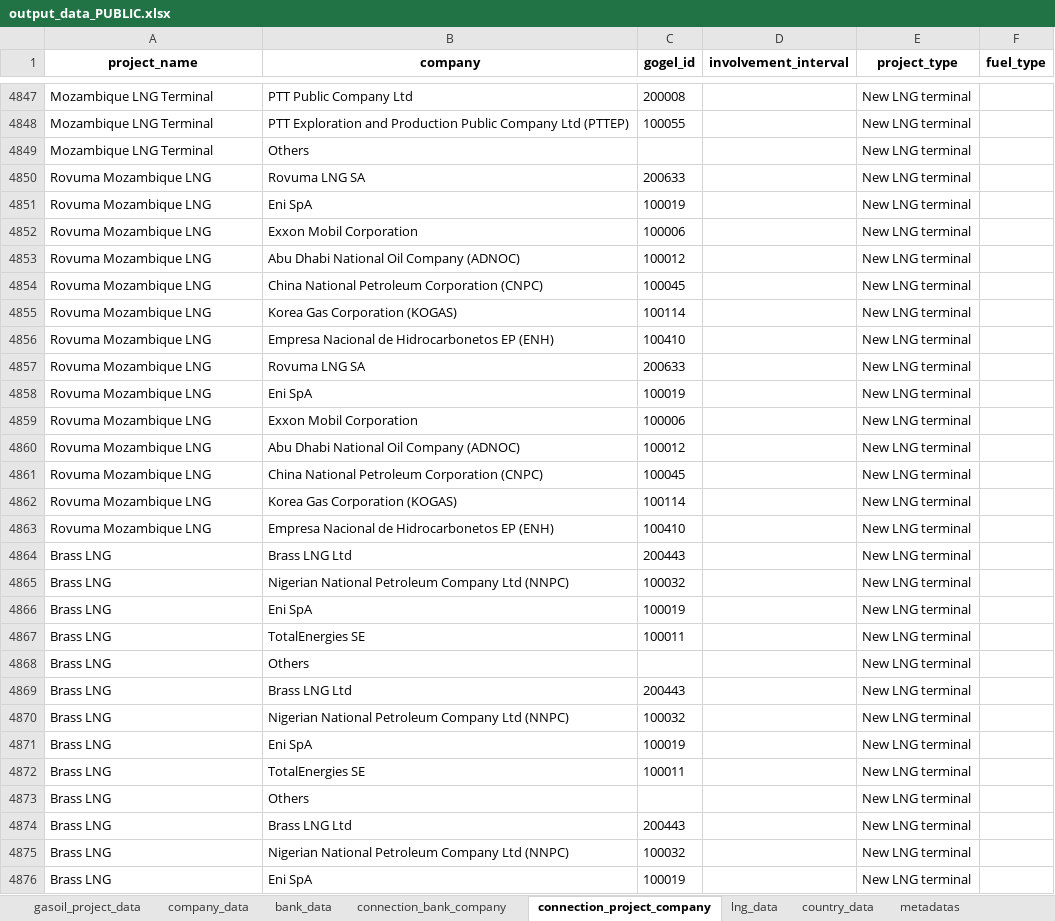
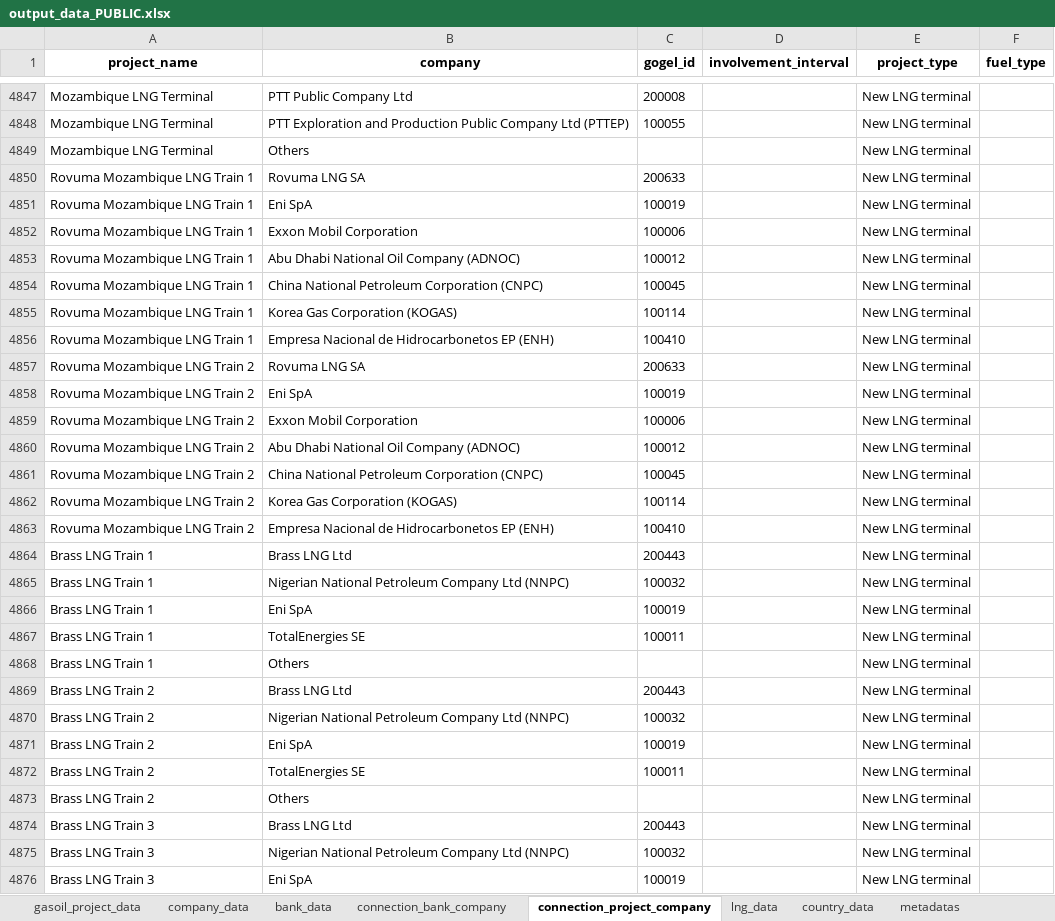
Before and after one commit to dataforgoodfr/CarbonBombs, an Excel workbook: nb/output_data_PUBLIC.xlsx, sheet connection_project_company, drawn as a sheet; only a part is shown, gaps mark what is left out; values as stored, in another font and other column widths than the file's, no borders; the diff covers the shown part only; the diff names each change by its address in the sheet, - before the commit and + after, or states it on an @@ line.

```diff
--- a/nb/output_data_PUBLIC.xlsx (sheet connection_project_company)
+++ b/nb/output_data_PUBLIC.xlsx (sheet connection_project_company)
-A4850:A4856 (project_name): Rovuma Mozambique LNG
+A4850:A4856 (project_name): Rovuma Mozambique LNG Train 1
-A4857:A4863 (project_name): Rovuma Mozambique LNG
+A4857:A4863 (project_name): Rovuma Mozambique LNG Train 2
-A4864:A4868 (project_name): Brass LNG
+A4864:A4868 (project_name): Brass LNG Train 1
-A4869:A4873 (project_name): Brass LNG
+A4869:A4873 (project_name): Brass LNG Train 2
-A4874:A4876 (project_name): Brass LNG
+A4874:A4876 (project_name): Brass LNG Train 3
```
Also changed, not shown: 93 edited cells elsewhere in this sheet, sheet company_data, sheet lng_data, nb/output_data_CONFIDENTIAL.xlsx, 3 other files.
